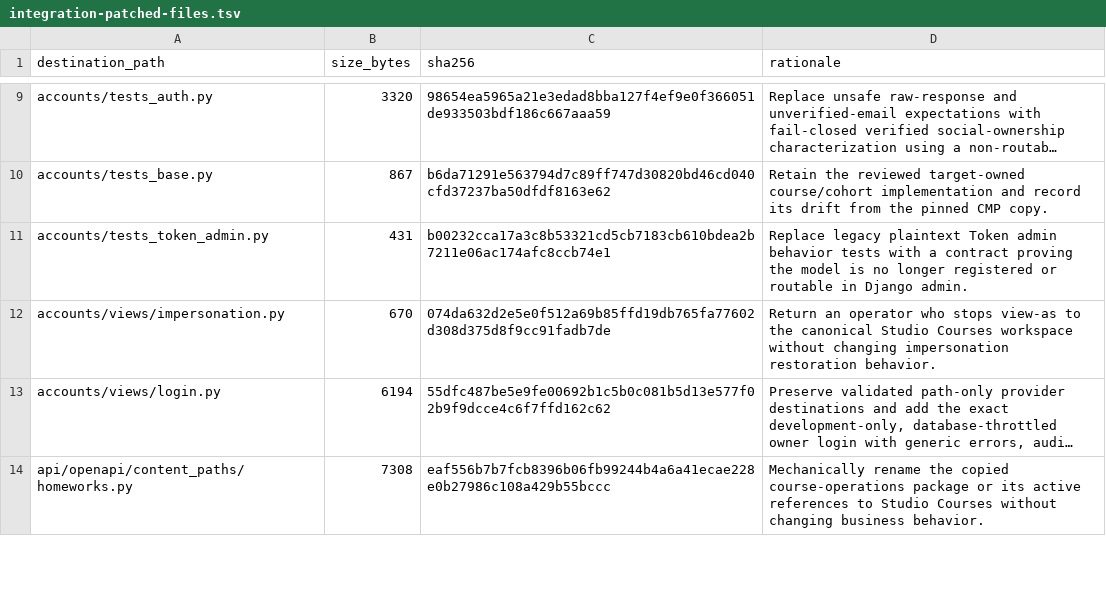
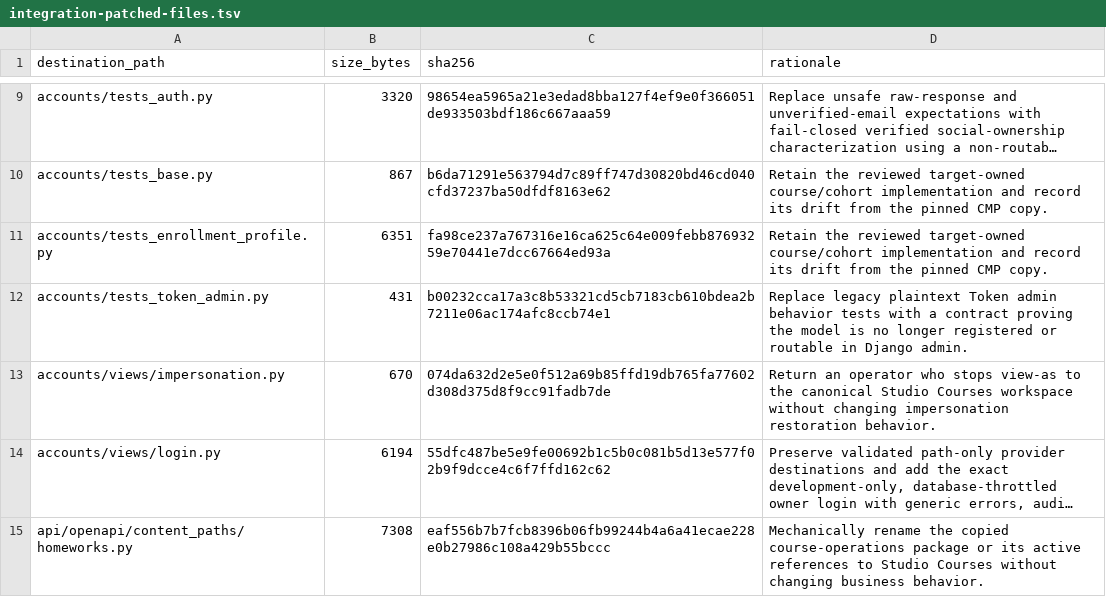
Before and after one commit to DataTalksClub/website, a TSV file: _docs/adoption/course-platform/integration-patched-files.tsv, drawn as a sheet; only a part is shown, gaps mark what is left out; long unchanged cells end in …; the diff names each change by its address in the sheet, - before the commit and + after, or states it on an @@ line.

Commit message:
fix(courses): route legacy aliases to cohorts

```diff
--- a/_docs/adoption/course-platform/integration-patched-files.tsv
+++ b/_docs/adoption/course-platform/integration-patched-files.tsv
+row 11: accounts/tests_enrollment_profile.py | 6351 | fa98ce237a767316e16ca625c64e009febb87693259e70441e7dcc67664ed93a | Retain the reviewed target-owned course/cohort implementation and record its drift from the pinned CMP copy.
```
Also changed, not shown: 3 other files.
